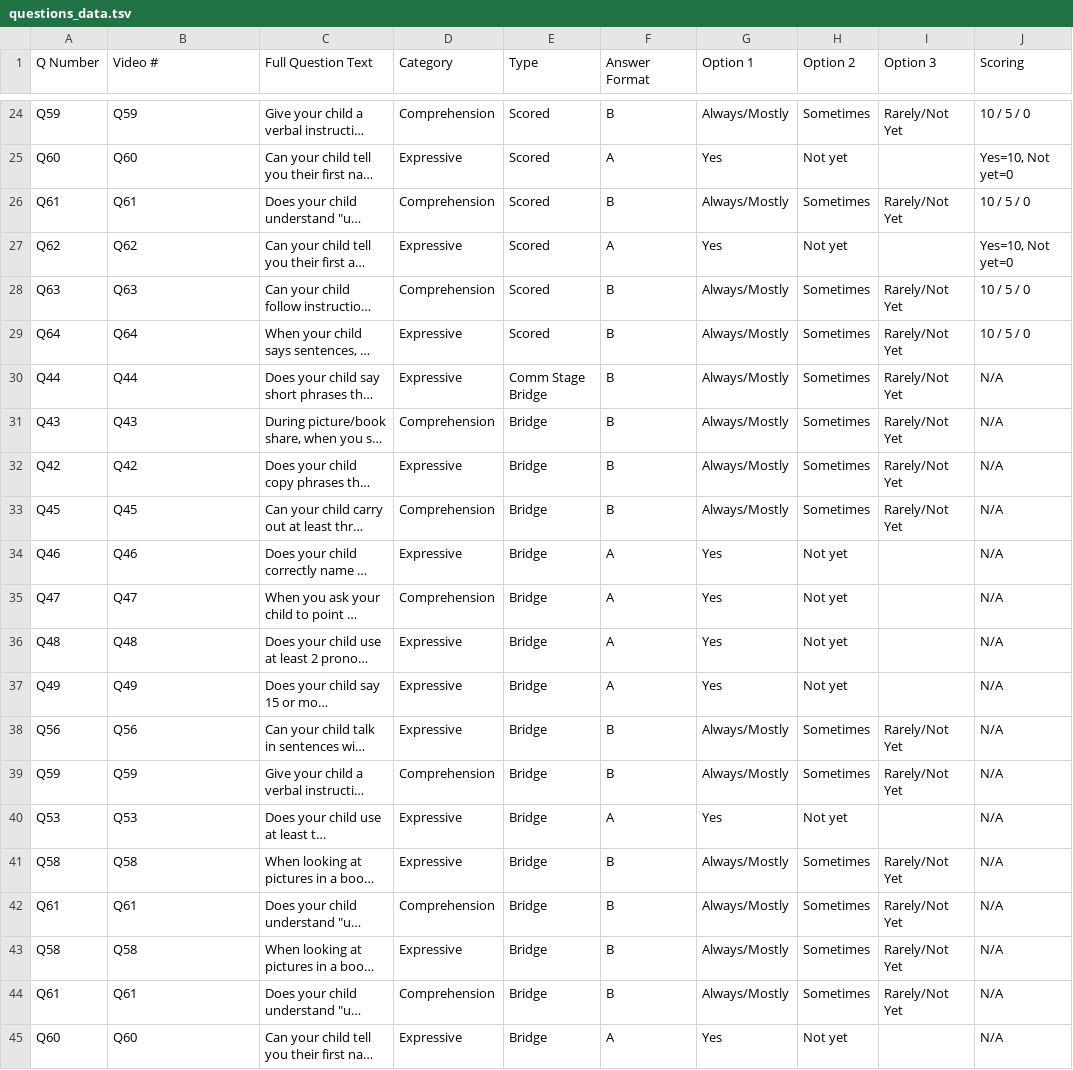
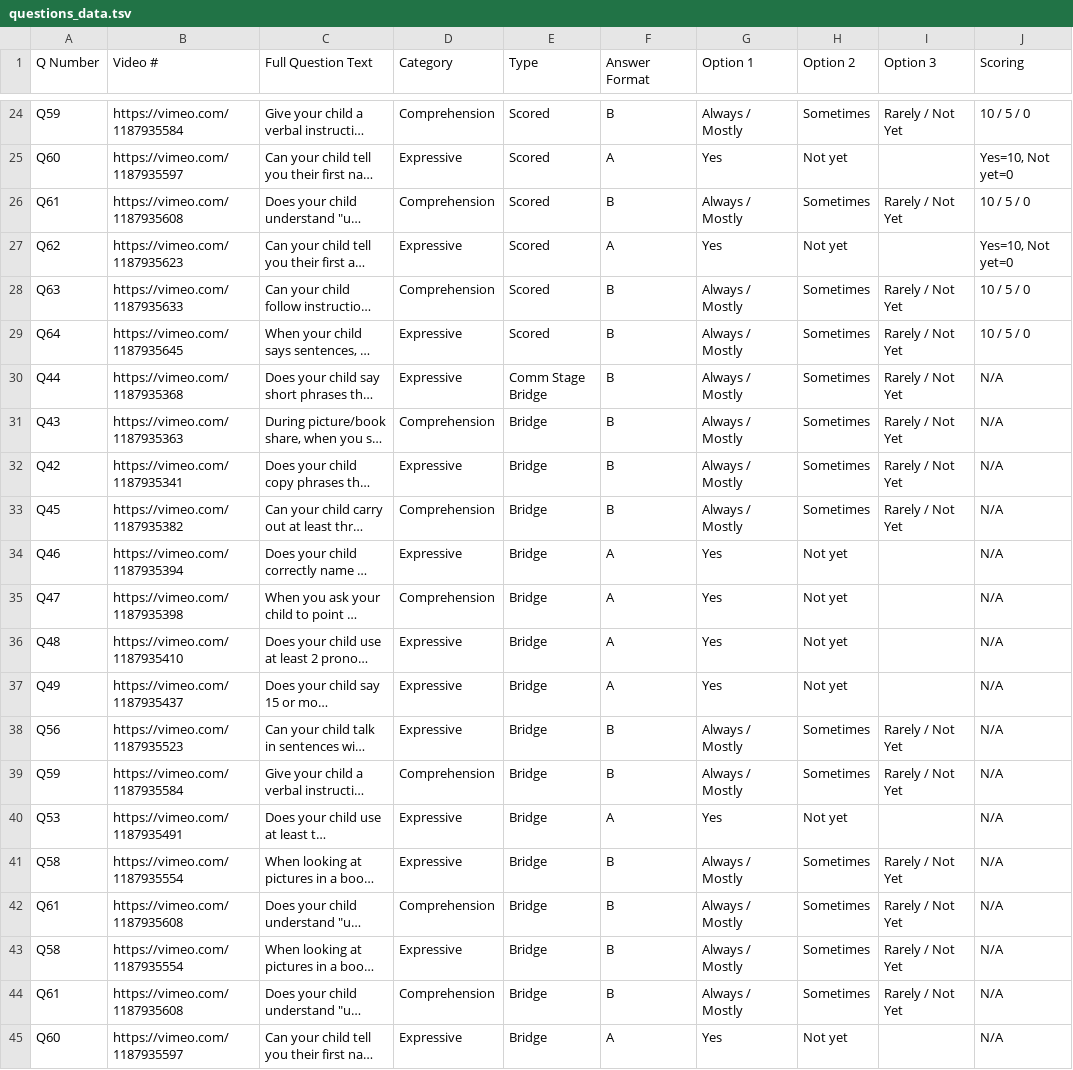
Before and after one commit to onlinespeechie/toddler-speech-assessment, a TSV file: questions_data.tsv, drawn as a sheet; only a part is shown, gaps mark what is left out; long unchanged cells end in …; the diff covers the shown part only; the diff names each change by its address in the sheet, - before the commit and + after, or states it on an @@ line.

```diff
--- a/questions_data.tsv
+++ b/questions_data.tsv
-B24 (Video #): Q59
+B24 (Video #): https://vimeo.com/1187935584
-G24 (Option 1): Always/Mostly
+G24 (Option 1): Always / Mostly
-I24 (Option 3): Rarely/Not Yet
+I24 (Option 3): Rarely / Not Yet
-B25 (Video #): Q60
+B25 (Video #): https://vimeo.com/1187935597
-B26 (Video #): Q61
+B26 (Video #): https://vimeo.com/1187935608
-G26 (Option 1): Always/Mostly
+G26 (Option 1): Always / Mostly
-I26 (Option 3): Rarely/Not Yet
+I26 (Option 3): Rarely / Not Yet
-B27 (Video #): Q62
+B27 (Video #): https://vimeo.com/1187935623
-B28 (Video #): Q63
+B28 (Video #): https://vimeo.com/1187935633
-G28:G33 (Option 1): Always/Mostly
+G28:G33 (Option 1): Always / Mostly
-I28:I33 (Option 3): Rarely/Not Yet
+I28:I33 (Option 3): Rarely / Not Yet
-B29 (Video #): Q64
+B29 (Video #): https://vimeo.com/1187935645
-B30 (Video #): Q44
+B30 (Video #): https://vimeo.com/1187935368
-B31 (Video #): Q43
+B31 (Video #): https://vimeo.com/1187935363
-B32 (Video #): Q42
+B32 (Video #): https://vimeo.com/1187935341
-B33 (Video #): Q45
+B33 (Video #): https://vimeo.com/1187935382
-B34 (Video #): Q46
+B34 (Video #): https://vimeo.com/1187935394
-B35 (Video #): Q47
+B35 (Video #): https://vimeo.com/1187935398
-B36 (Video #): Q48
+B36 (Video #): https://vimeo.com/1187935410
-B37 (Video #): Q49
+B37 (Video #): https://vimeo.com/1187935437
-B38 (Video #): Q56
+B38 (Video #): https://vimeo.com/1187935523
-G38:G39 (Option 1): Always/Mostly
+G38:G39 (Option 1): Always / Mostly
-I38:I39 (Option 3): Rarely/Not Yet
+I38:I39 (Option 3): Rarely / Not Yet
-B39 (Video #): Q59
+B39 (Video #): https://vimeo.com/1187935584
-B40 (Video #): Q53
+B40 (Video #): https://vimeo.com/1187935491
-B41 (Video #): Q58
+B41 (Video #): https://vimeo.com/1187935554
-G41:G44 (Option 1): Always/Mostly
+G41:G44 (Option 1): Always / Mostly
-I41:I44 (Option 3): Rarely/Not Yet
+I41:I44 (Option 3): Rarely / Not Yet
-B42 (Video #): Q61
+B42 (Video #): https://vimeo.com/1187935608
-B43 (Video #): Q58
+B43 (Video #): https://vimeo.com/1187935554
-B44 (Video #): Q61
+B44 (Video #): https://vimeo.com/1187935608
-B45 (Video #): Q60
+B45 (Video #): https://vimeo.com/1187935597
```
Also changed, not shown: 61 edited cells elsewhere in this file, 15 other files.
